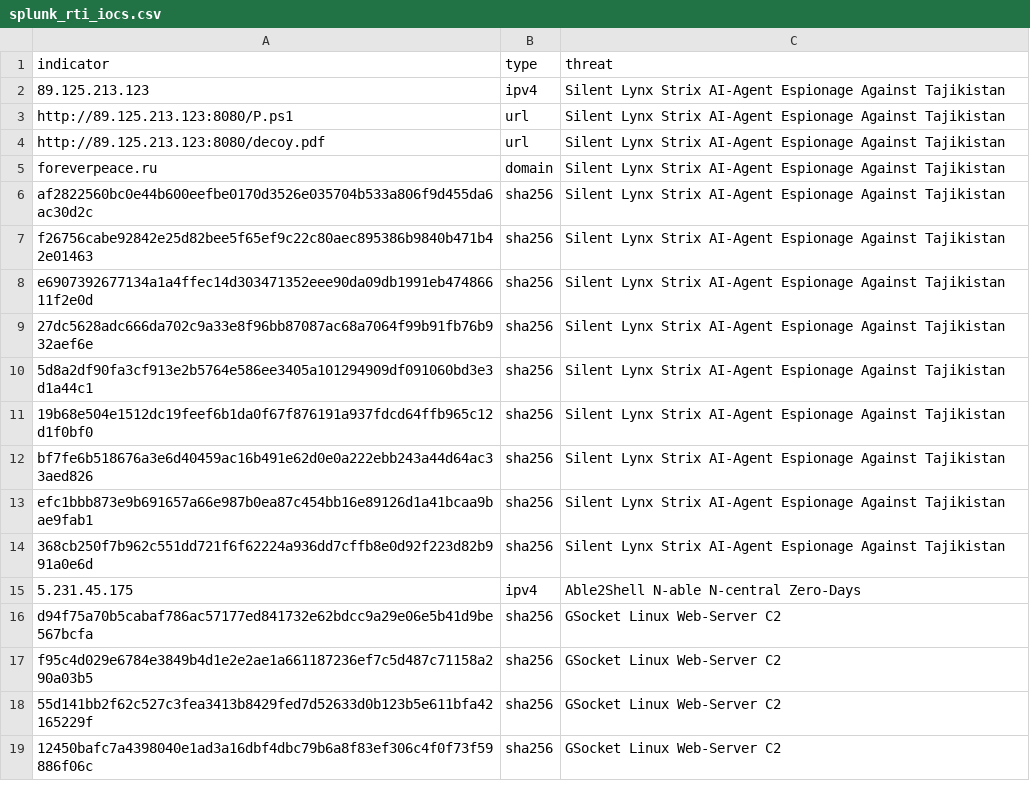
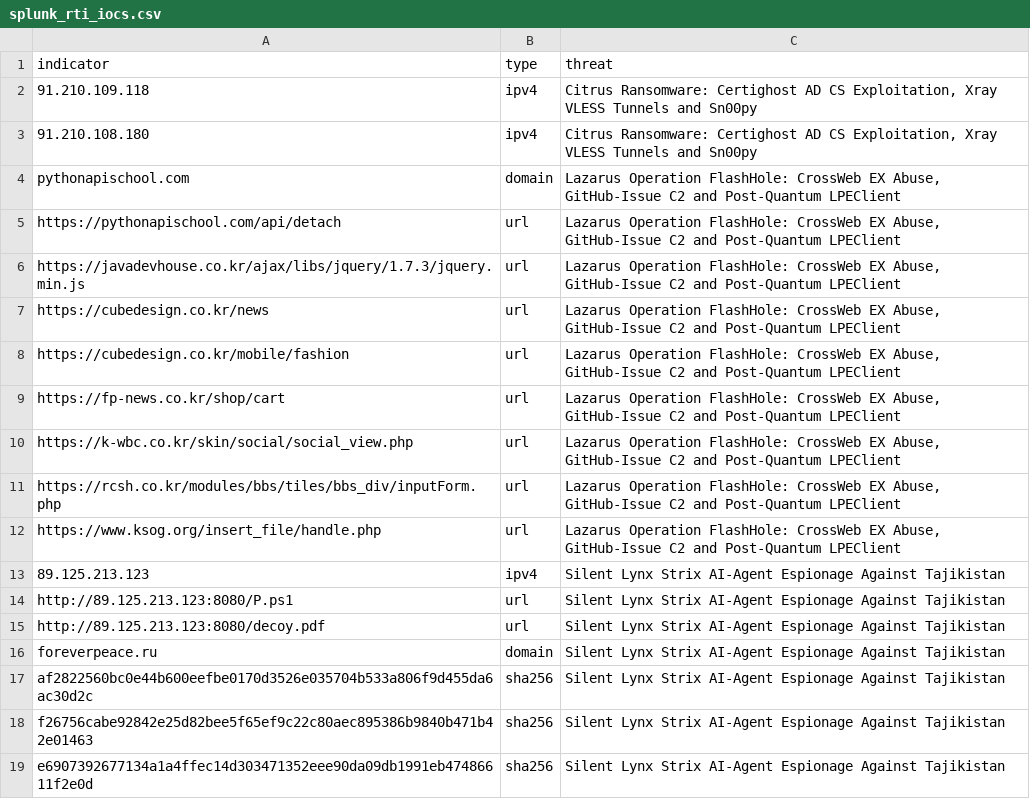
Before and after one commit to daniyyell-dev/rapid-threat-intel, a CSV file: all/splunk_rti_iocs.csv, drawn as a sheet; only a part is shown; the shorter side is filled out with more unchanged rows; the diff names each change by its address in the sheet, - before the commit and + after, or states it on an @@ line.

```diff
--- a/all/splunk_rti_iocs.csv
+++ b/all/splunk_rti_iocs.csv
+row 2: 91.210.109.118 | ipv4 | Citrus Ransomware: Certighost AD CS Exploitation, Xray VLESS Tunnels and Sn00py
+row 3: 91.210.108.180 | ipv4 | Citrus Ransomware: Certighost AD CS Exploitation, Xray VLESS Tunnels and Sn00py
+row 4: pythonapischool.com | domain | Lazarus Operation FlashHole: CrossWeb EX Abuse, GitHub-Issue C2 and Post-Quantum LPEClient
+row 5: https://pythonapischool.com/api/detach | url | Lazarus Operation FlashHole: CrossWeb EX Abuse, GitHub-Issue C2 and Post-Quantum LPEClient
+row 6: https://javadevhouse.co.kr/ajax/libs/jquery/1.7.3/jquery.min.js | url | Lazarus Operation FlashHole: CrossWeb EX Abuse, GitHub-Issue C2 and Post-Quantum LPEClient
+row 7: https://cubedesign.co.kr/news | url | Lazarus Operation FlashHole: CrossWeb EX Abuse, GitHub-Issue C2 and Post-Quantum LPEClient
+row 8: https://cubedesign.co.kr/mobile/fashion | url | Lazarus Operation FlashHole: CrossWeb EX Abuse, GitHub-Issue C2 and Post-Quantum LPEClient
+row 9: https://fp-news.co.kr/shop/cart | url | Lazarus Operation FlashHole: CrossWeb EX Abuse, GitHub-Issue C2 and Post-Quantum LPEClient
+row 10: https://k-wbc.co.kr/skin/social/social_view.php | url | Lazarus Operation FlashHole: CrossWeb EX Abuse, GitHub-Issue C2 and Post-Quantum LPEClient
+row 11: https://rcsh.co.kr/modules/bbs/tiles/bbs_div/inputForm.php | url | Lazarus Operation FlashHole: CrossWeb EX Abuse, GitHub-Issue C2 and Post-Quantum LPEClient
+row 12: https://www.ksog.org/insert_file/handle.php | url | Lazarus Operation FlashHole: CrossWeb EX Abuse, GitHub-Issue C2 and Post-Quantum LPEClient
```
Also changed, not shown: all/defender_xdr_indicators.csv, 34 other files.
